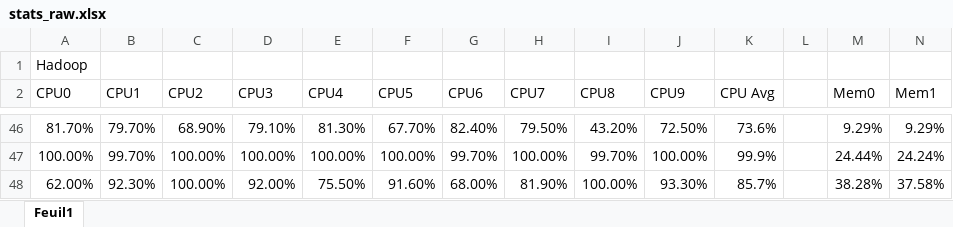
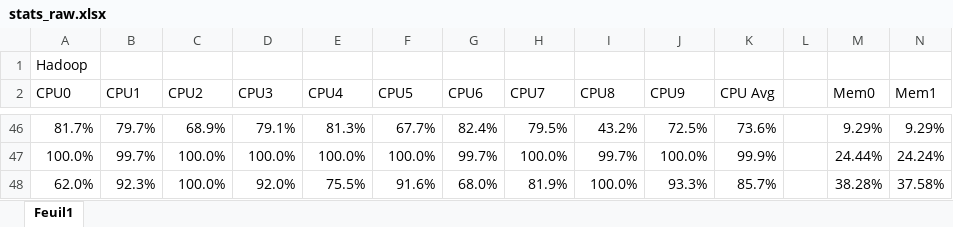
Before and after one commit to Mahesh-Ranaweera/Distributed-Systems_project, an Excel workbook: stats_raw.xlsx, sheet Feuil1, drawn as a sheet; only a part is shown, gaps mark what is left out; values as stored, in another font and other column widths than the file's, no borders; the diff covers the shown part only; the diff names each change by its address in the sheet, - before the commit and + after, or states it on an @@ line.

```diff
--- a/stats_raw.xlsx (sheet Feuil1)
+++ b/stats_raw.xlsx (sheet Feuil1)
-A46 (CPU0): 81.70%
+A46 (CPU0): 81.7%
-B46 (CPU1): 79.70%
+B46 (CPU1): 79.7%
-C46 (CPU2): 68.90%
+C46 (CPU2): 68.9%
-D46 (CPU3): 79.10%
+D46 (CPU3): 79.1%
-E46 (CPU4): 81.30%
+E46 (CPU4): 81.3%
-F46 (CPU5): 67.70%
+F46 (CPU5): 67.7%
-G46 (CPU6): 82.40%
+G46 (CPU6): 82.4%
-H46 (CPU7): 79.50%
+H46 (CPU7): 79.5%
-I46 (CPU8): 43.20%
+I46 (CPU8): 43.2%
-J46 (CPU9): 72.50%
+J46 (CPU9): 72.5%
-A47 (CPU0): 100.00%
+A47 (CPU0): 100.0%
-B47 (CPU1): 99.70%
+B47 (CPU1): 99.7%
-C47:C48 (CPU2): 100.00%
+C47:C48 (CPU2): 100.0%
-D47 (CPU3): 100.00%
+D47 (CPU3): 100.0%
-E47 (CPU4): 100.00%
+E47 (CPU4): 100.0%
-F47 (CPU5): 100.00%
+F47 (CPU5): 100.0%
-G47 (CPU6): 99.70%
+G47 (CPU6): 99.7%
-H47 (CPU7): 100.00%
+H47 (CPU7): 100.0%
-I47 (CPU8): 99.70%
+I47 (CPU8): 99.7%
-J47 (CPU9): 100.00%
+J47 (CPU9): 100.0%
-A48 (CPU0): 62.00%
+A48 (CPU0): 62.0%
-B48 (CPU1): 92.30%
+B48 (CPU1): 92.3%
-D48 (CPU3): 92.00%
+D48 (CPU3): 92.0%
-E48 (CPU4): 75.50%
+E48 (CPU4): 75.5%
-F48 (CPU5): 91.60%
+F48 (CPU5): 91.6%
-G48 (CPU6): 68.00%
+G48 (CPU6): 68.0%
-H48 (CPU7): 81.90%
+H48 (CPU7): 81.9%
-I48 (CPU8): 100.00%
+I48 (CPU8): 100.0%
-J48 (CPU9): 93.30%
+J48 (CPU9): 93.3%
```
Also changed, not shown: 30 added rows and 76 edited cells elsewhere in this sheet.
